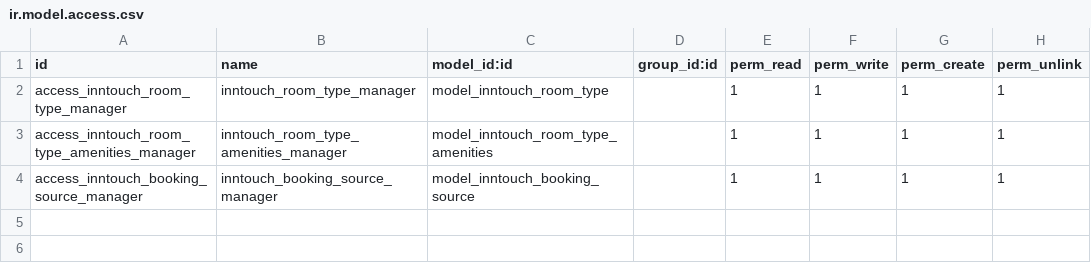
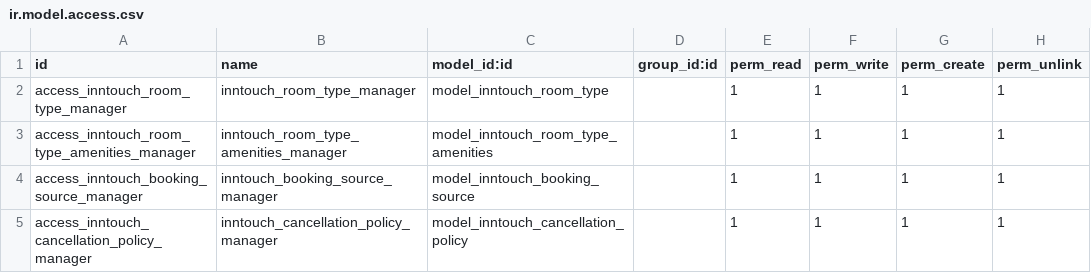
Before and after one commit to bhadawi404/inntouch, a CSV file: inntouch_reservation/security/ir.model.access.csv, drawn as a sheet.

Commit message:
menu cancelled policy

```diff
--- a/inntouch_reservation/security/ir.model.access.csv
+++ b/inntouch_reservation/security/ir.model.access.csv
@@ -4 +4,2 @@ access_inntouch_room_type_amenities_manager,inntouch_room_type_amenities_manager
 access_inntouch_booking_source_manager,inntouch_booking_source_manager,model_inntouch_booking_source,,1,1,1,1
+access_inntouch_cancellation_policy_manager,inntouch_cancellation_policy_manager,model_inntouch_cancellation_policy,,1,1,1,1
```
Also changed, not shown: 5 other files.
